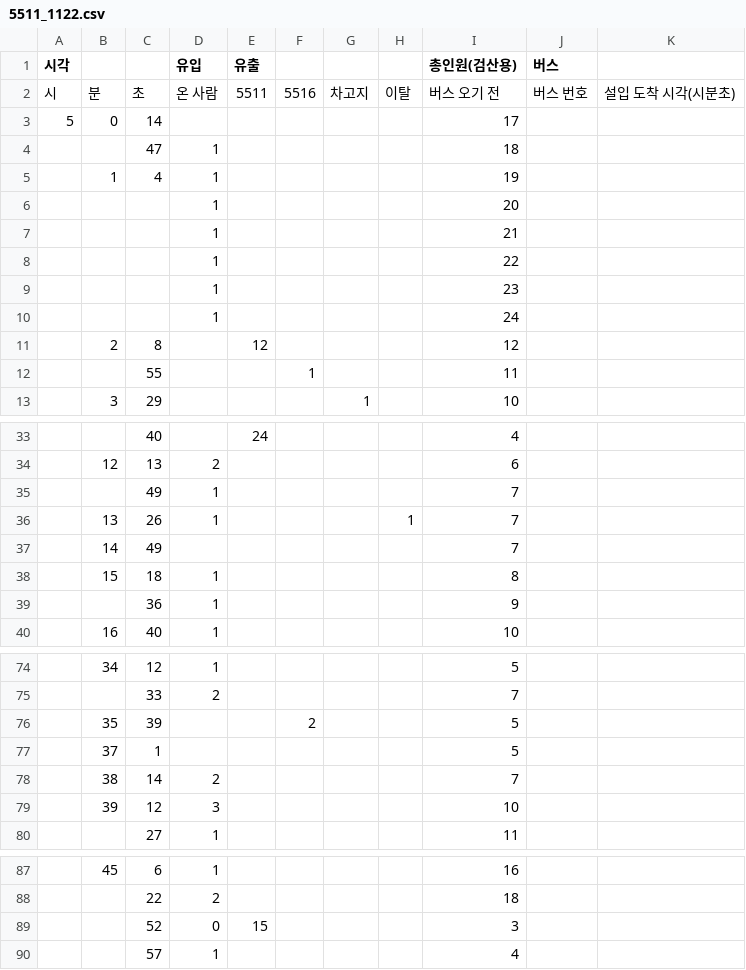
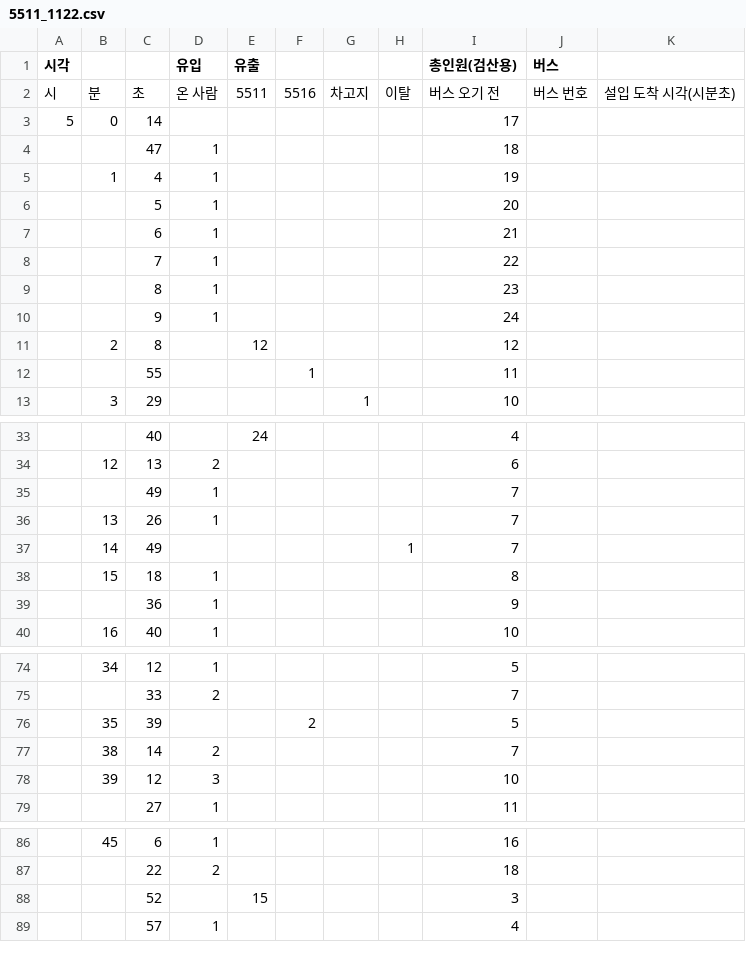
Before and after one commit to icymint8/busbusbus, a CSV file: data/5511_1122.csv, drawn as a sheet; only a part is shown, gaps mark what is left out.

```diff
--- a/data/5511_1122.csv
+++ b/data/5511_1122.csv
@@ -5,7 +5,7 @@
 ,1,4,1,,,,,19,,
-,,,1,,,,,20,,
-,,,1,,,,,21,,
-,,,1,,,,,22,,
-,,,1,,,,,23,,
-,,,1,,,,,24,,
+,,5,1,,,,,20,,
+,,6,1,,,,,21,,
+,,7,1,,,,,22,,
+,,8,1,,,,,23,,
+,,9,1,,,,,24,,
 ,2,8,,12,,,,12,,
@@ -35,4 +35,4 @@
 ,,49,1,,,,,7,,
-,13,26,1,,,,1,7,,
-,14,49,,,,,,7,,
+,13,26,1,,,,,7,,
+,14,49,,,,,1,7,,
 ,15,18,1,,,,,8,,
@@ -76,3 +76,2 @@
 ,35,39,,,2,,,5,,
-,37,1,,,,,,5,,
 ,38,14,2,,,,,7,,
@@ -88,3 +87,3 @@
 ,,22,2,,,,,18,,
-,,52,0,15,,,,3,,
+,,52,,15,,,,3,,
 ,,57,1,,,,,4,,
```
Also changed, not shown: 31 other files.
